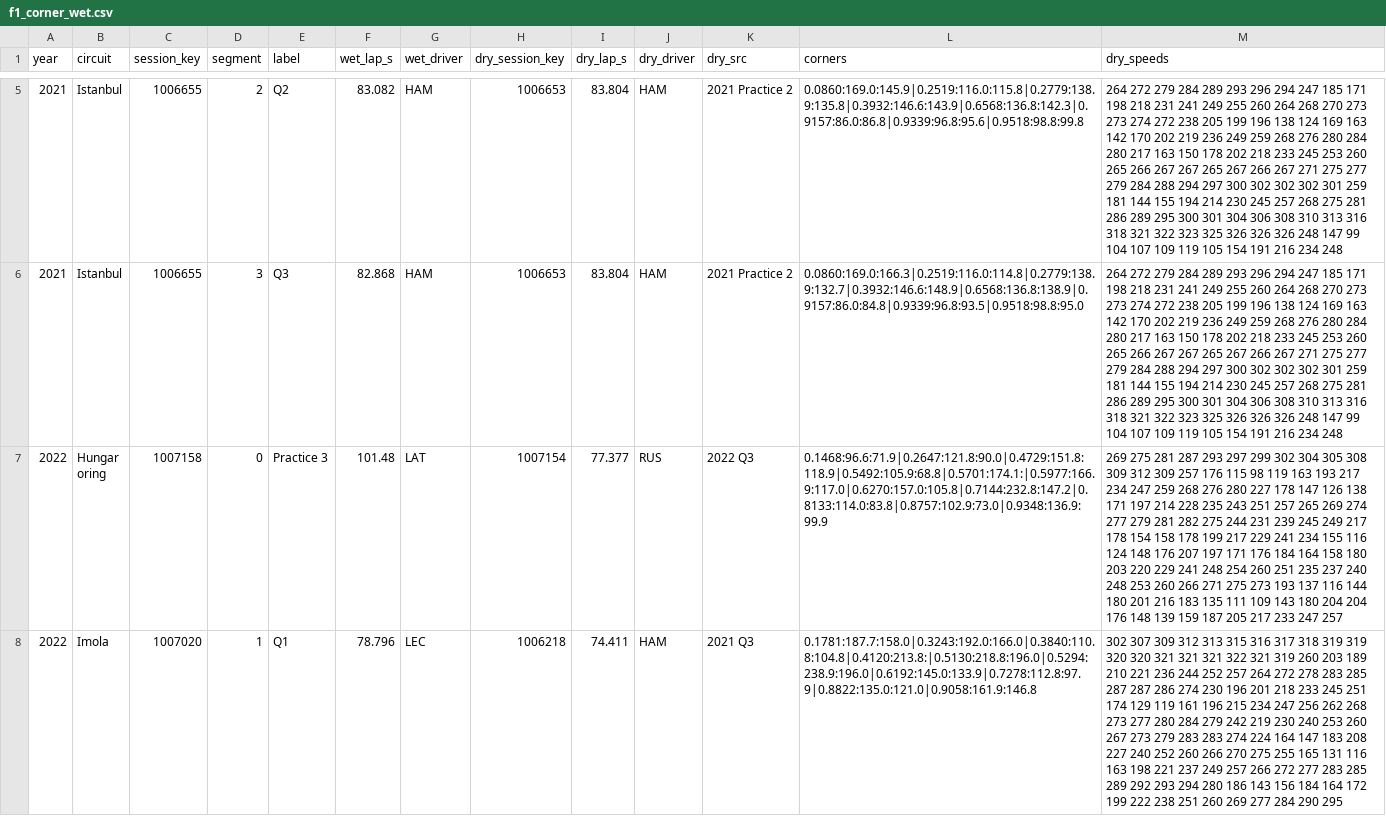
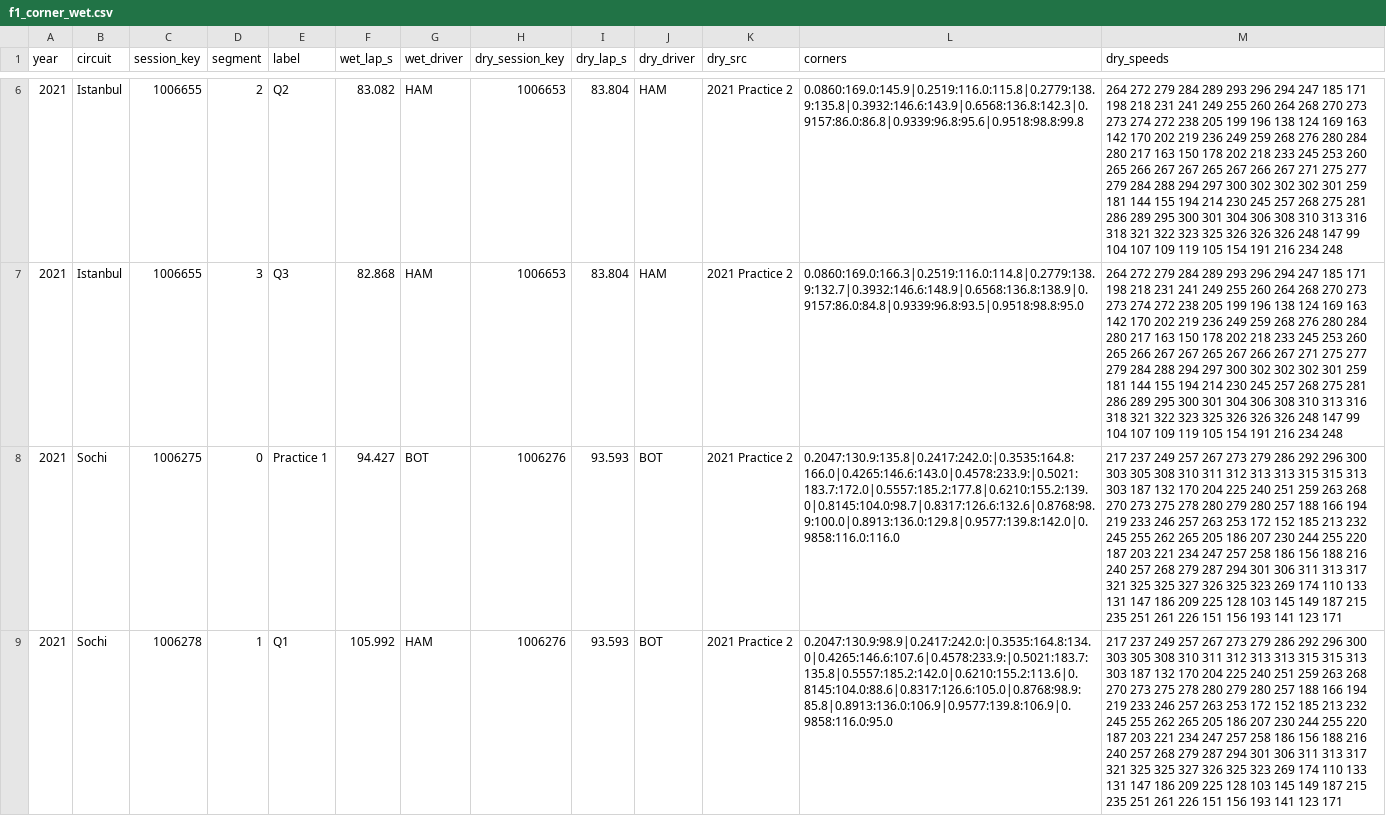
Before and after one commit to hammerwork/F1TrueConditions, a CSV file: data/f1_corner_wet.csv, drawn as a sheet; only a part is shown, gaps mark what is left out; the shorter side is filled out with more unchanged rows; the diff covers the shown part only; the diff names each change by its address in the sheet, - before the commit and + after, or states it on an @@ line.

```diff
--- a/data/f1_corner_wet.csv
+++ b/data/f1_corner_wet.csv
+row 8: 2021 | Sochi | 1006275 | 0 | Practice 1 | 94.427 | BOT | 1006276 | 93.593 | BOT | 2021 Practice 2 | 0.2047:130.9:135.8|0.2417:242.0:|0.3535:164.8:166.0|0.4265:146.6:143.0|0.4578:233.9:|0.5021:183.7:172.0|0.5557:185.2:177.8|0.6210:155.2:139.0|0.8145:104.0:98.7|0.8317:126.6:132.6|0.8768:98.9:100.0|0.8913:136.0:129.8|0.9577:139.8:142.0|0.9858:116.0:116.0 | 217 237 249 257 267 273 279 286 292 296 300 303 305 308 310 311 312 313 313 315 315 313 303 187 132 170 204 225 240 251 259 263 268 270 273 275 278 280 279 280 257 188 166 194 219 233 246 257 263 253 172 152 185 213 232 245 255 262 265 205 186 207 230 244 255 220 187 203 221 234 247 257 258 186 156 188 216 240 257 268 279 287 294 301 306 311 313 317 321 325 325 327 326 325 323 269 174 110 133 131 147 186 209 225 128 103 145 149 187 215 235 251 261 226 151 156 193 141 123 171
+row 9: 2021 | Sochi | 1006278 | 1 | Q1 | 105.992 | HAM | 1006276 | 93.593 | BOT | 2021 Practice 2 | 0.2047:130.9:98.9|0.2417:242.0:|0.3535:164.8:134.0|0.4265:146.6:107.6|0.4578:233.9:|0.5021:183.7:135.8|0.5557:185.2:142.0|0.6210:155.2:113.6|0.8145:104.0:88.6|0.8317:126.6:105.0|0.8768:98.9:85.8|0.8913:136.0:106.9|0.9577:139.8:106.9|0.9858:116.0:95.0 | 217 237 249 257 267 273 279 286 292 296 300 303 305 308 310 311 312 313 313 315 315 313 303 187 132 170 204 225 240 251 259 263 268 270 273 275 278 280 279 280 257 188 166 194 219 233 246 257 263 253 172 152 185 213 232 245 255 262 265 205 186 207 230 244 255 220 187 203 221 234 247 257 258 186 156 188 216 240 257 268 279 287 294 301 306 311 313 317 321 325 325 327 326 325 323 269 174 110 133 131 147 186 209 225 128 103 145 149 187 215 235 251 261 226 151 156 193 141 123 171
```
Also changed, not shown: 5 added rows elsewhere in this file, data/f1_weather_db.csv, data/f1_weather_segments.csv, 1 other file.
